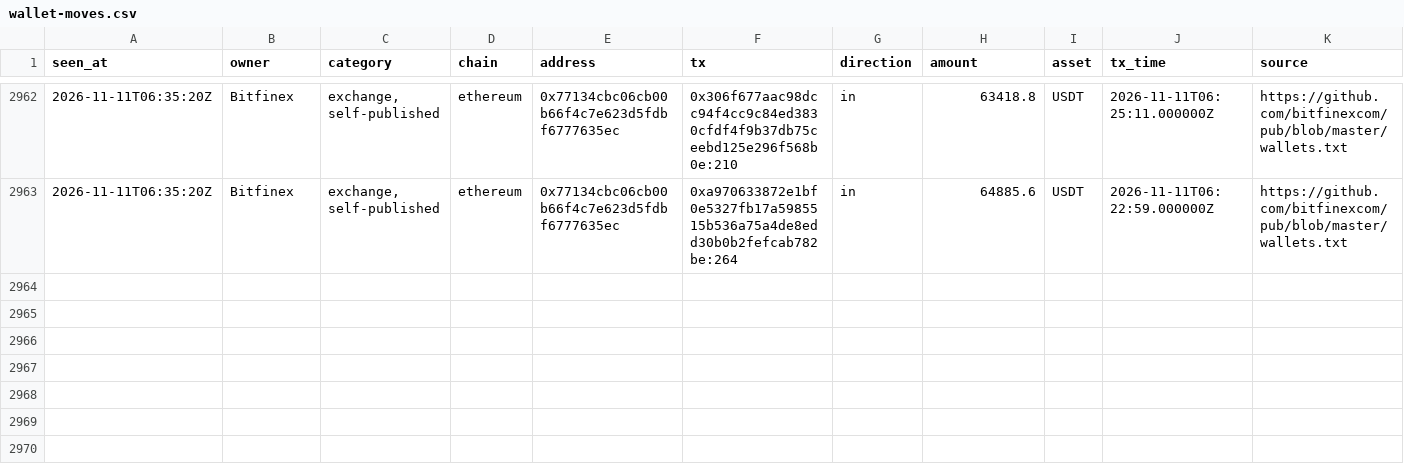
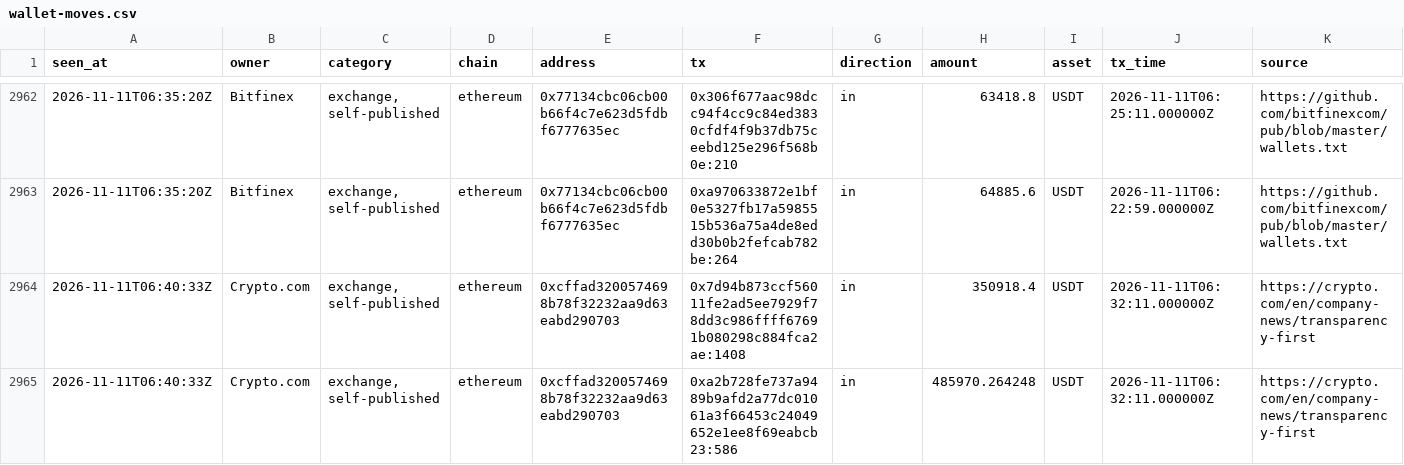
Before and after one commit to hpintojr/crypto-scanner, a CSV file: data/wallet-moves.csv, drawn as a sheet; only a part is shown, gaps mark what is left out; the diff names each change by its address in the sheet, - before the commit and + after, or states it on an @@ line.

```diff
--- a/data/wallet-moves.csv
+++ b/data/wallet-moves.csv
+row 2964: 2026-11-11T06:40:33Z | Crypto.com | exchange, self-published | ethereum | 0xcffad3200574698b78f32232aa9d63eabd290703 | 0x7d94b873ccf56011fe2ad5ee7929f78dd3c986ffff67691b080298c884fca2ae:1408 | in | 350918.4 | USDT | 2026-11-11T06:32:11.000000Z | https://crypto.com/en/company-news/transparency-first
+row 2965: 2026-11-11T06:40:33Z | Crypto.com | exchange, self-published | ethereum | 0xcffad3200574698b78f32232aa9d63eabd290703 | 0xa2b728fe737a9489b9afd2a77dc01061a3f66453c24049652e1ee8f69eabcb23:586 | in | 485970.264248 | USDT | 2026-11-11T06:32:11.000000Z | https://crypto.com/en/company-news/transparency-first
```
Also changed, not shown: 3 other files.
